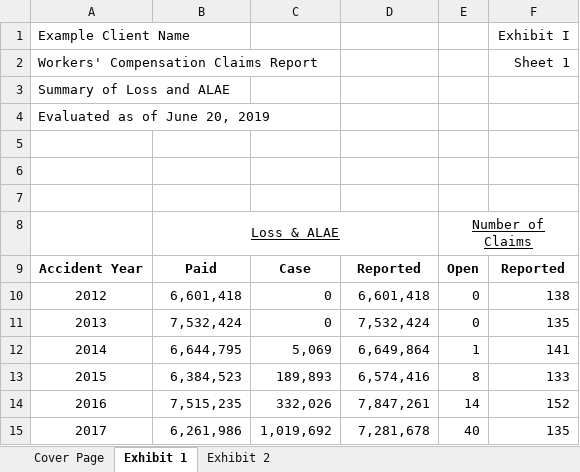
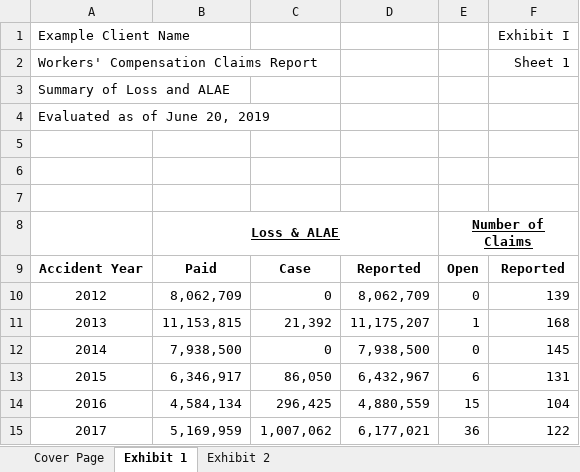
Before and after one commit to Tychobra/shiny-insurance-examples, an Excel workbook: basic-insurer-dashboard/example reports/claims-report-as-of-2019-06-20.xlsx, sheet Exhibit 1, drawn as a sheet; only a part is shown; values as stored, in another font and other column widths than the file's, no borders; the diff covers the shown part only; the diff names each change by its address in the sheet, - before the commit and + after, or states it on an @@ line.

```diff
--- a/basic-insurer-dashboard/example reports/claims-report-as-of-2019-06-20.xlsx (sheet Exhibit 1)
+++ b/basic-insurer-dashboard/example reports/claims-report-as-of-2019-06-20.xlsx (sheet Exhibit 1)
-B8 bold: off
+B8 bold: on
-E8 bold: off
+E8 bold: on
-B10: 6,601,418
+B10: 8,062,709
-D10: 6,601,418
+D10: 8,062,709
-F10: 138
+F10: 139
-B11: 7,532,424
+B11: 11,153,815
-C11: 0
+C11: 21,392
-D11: 7,532,424
+D11: 11,175,207
-E11: 0
+E11: 1
-F11: 135
+F11: 168
-B12: 6,644,795
+B12: 7,938,500
-C12: 5,069
+C12: 0
-D12: 6,649,864
+D12: 7,938,500
-E12: 1
+E12: 0
-F12: 141
+F12: 145
-B13: 6,384,523
+B13: 6,346,917
-C13: 189,893
+C13: 86,050
-D13: 6,574,416
+D13: 6,432,967
-E13: 8
+E13: 6
-F13: 133
+F13: 131
-B14: 7,515,235
+B14: 4,584,134
-C14: 332,026
+C14: 296,425
-D14: 7,847,261
+D14: 4,880,559
-E14: 14
+E14: 15
-F14: 152
+F14: 104
-B15: 6,261,986
+B15: 5,169,959
-C15: 1,019,692
+C15: 1,007,062
-D15: 7,281,678
+D15: 6,177,021
-E15: 40
+E15: 36
-F15: 135
+F15: 122
```
Also changed, not shown: 15 edited cells elsewhere in this sheet, sheet Exhibit 2, sheet Cover Page, charts or pictures, 2 other files.
